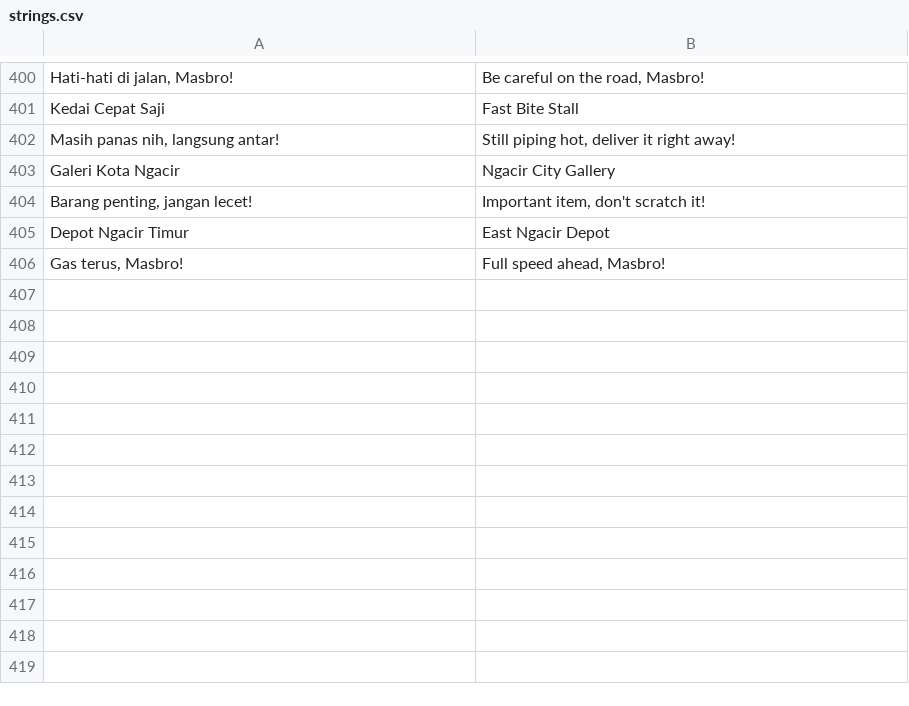
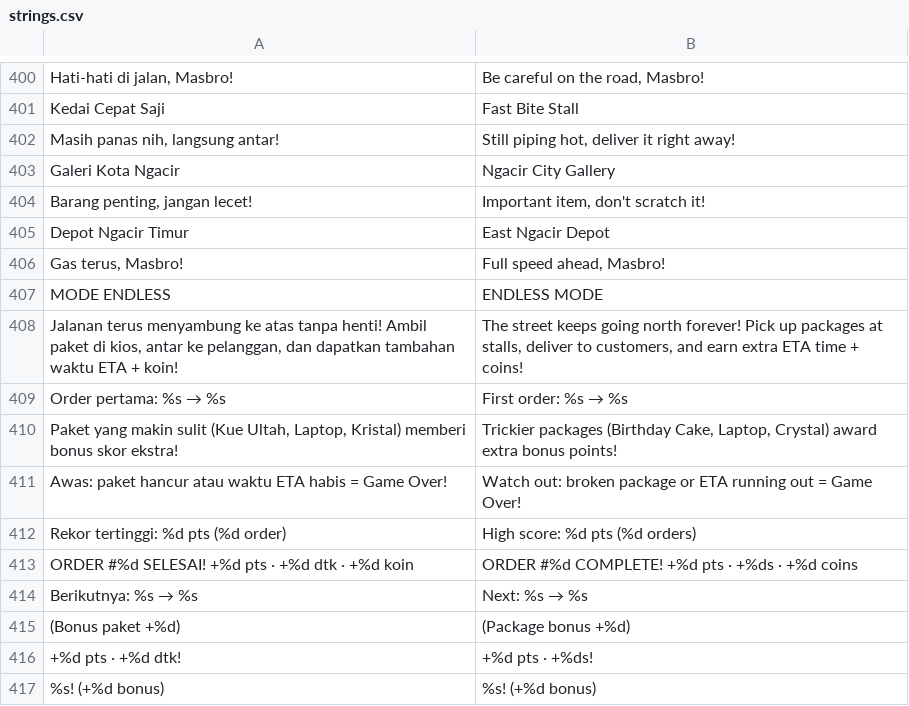
Before and after one commit to FirmansyahDzakwanArifien/si-ngacir, a CSV file: translations/strings.csv, drawn as a sheet; only a part is shown, gaps mark what is left out; the diff names each change by its address in the sheet, - before the commit and + after, or states it on an @@ line.

Commit message:
feat(endless): continuous upward Endless Mode (2D) with live package swap, ETA time extension, and dynamic weather

```diff
--- a/translations/strings.csv
+++ b/translations/strings.csv
+row 407: MODE ENDLESS | ENDLESS MODE
+row 408: Jalanan terus menyambung ke atas tanpa henti! Ambil paket di kios, antar ke pelanggan, dan dapatkan tambahan waktu ETA + koin! | The street keeps going north forever! Pick up packages at stalls, deliver to customers, and earn extra ETA time + coins!
+row 409: Order pertama: %s → %s | First order: %s → %s
+row 410: Paket yang makin sulit (Kue Ultah, Laptop, Kristal) memberi bonus skor ekstra! | Trickier packages (Birthday Cake, Laptop, Crystal) award extra bonus points!
+row 411: Awas: paket hancur atau waktu ETA habis = Game Over! | Watch out: broken package or ETA running out = Game Over!
+row 412: Rekor tertinggi: %d pts (%d order) | High score: %d pts (%d orders)
+row 413: ORDER #%d SELESAI! +%d pts · +%d dtk · +%d koin | ORDER #%d COMPLETE! +%d pts · +%ds · +%d coins
+row 414: Berikutnya: %s → %s | Next: %s → %s
+row 415: (Bonus paket +%d) | (Package bonus +%d)
+row 416: +%d pts · +%d dtk! | +%d pts · +%ds!
+row 417: %s! (+%d bonus) | %s! (+%d bonus)
```
Also changed, not shown: 8 other files.
